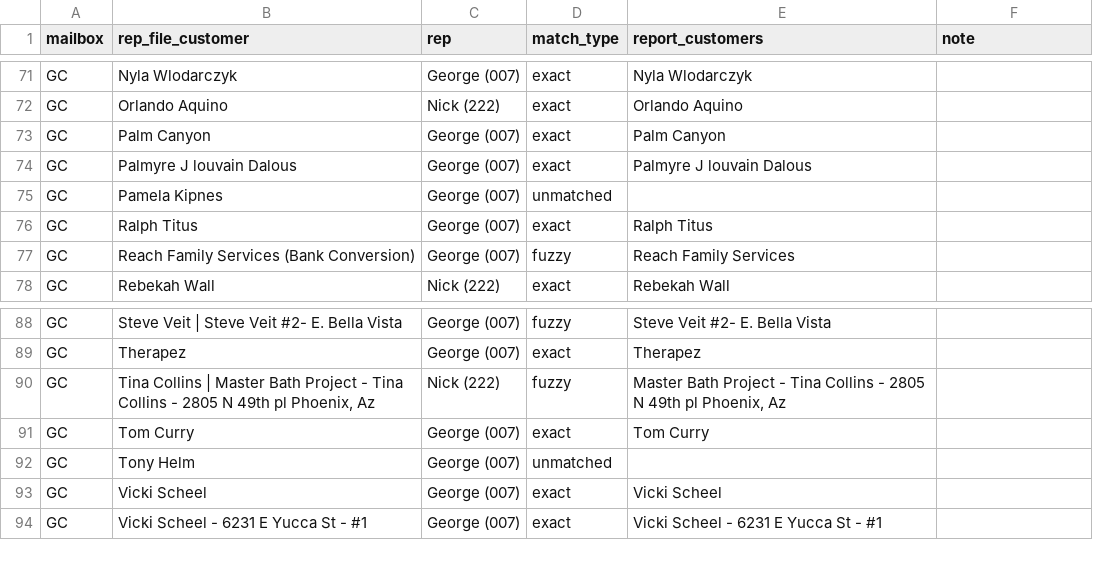
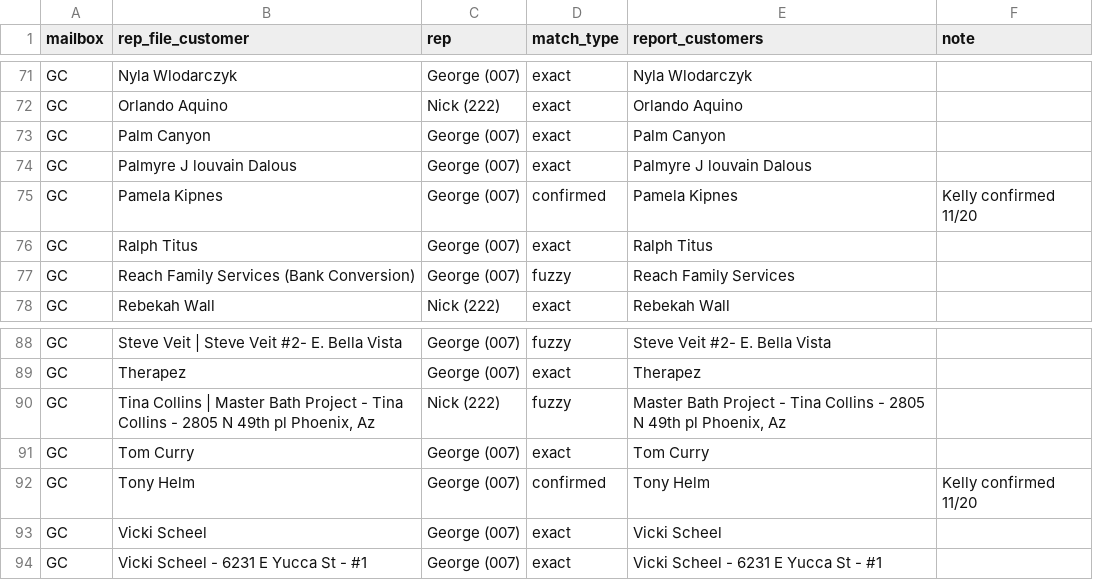
Before and after one commit to kellynoble26/noble-rep-payments, a CSV file: data/rep-customer-map.csv, drawn as a sheet; only a part is shown, gaps mark what is left out.

```diff
--- a/data/rep-customer-map.csv
+++ b/data/rep-customer-map.csv
@@ -74,3 +74,3 @@ GC,Palm Canyon,George (007),exact,Palm Canyon
 GC,Palmyre J louvain Dalous,George (007),exact,Palmyre J louvain Dalous
-GC,Pamela Kipnes,George (007),unmatched,
+GC,Pamela Kipnes,George (007),confirmed,Pamela Kipnes,Kelly confirmed 11/20
 GC,Ralph Titus,George (007),exact,Ralph Titus
@@ -91,3 +91,3 @@ GC,"Tina Collins | Master Bath Project - Tina Collins - 2805 N 49th pl Phoenix,
 GC,Tom Curry,George (007),exact,Tom Curry
-GC,Tony Helm,George (007),unmatched,
+GC,Tony Helm,George (007),confirmed,Tony Helm,Kelly confirmed 11/20
 GC,Vicki Scheel,George (007),exact,Vicki Scheel
```
